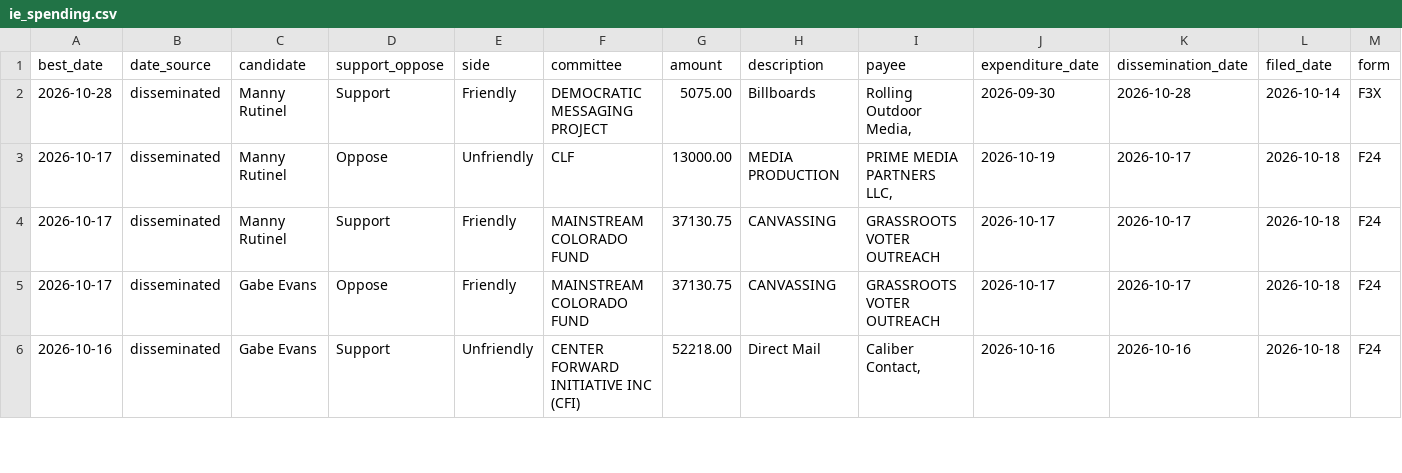
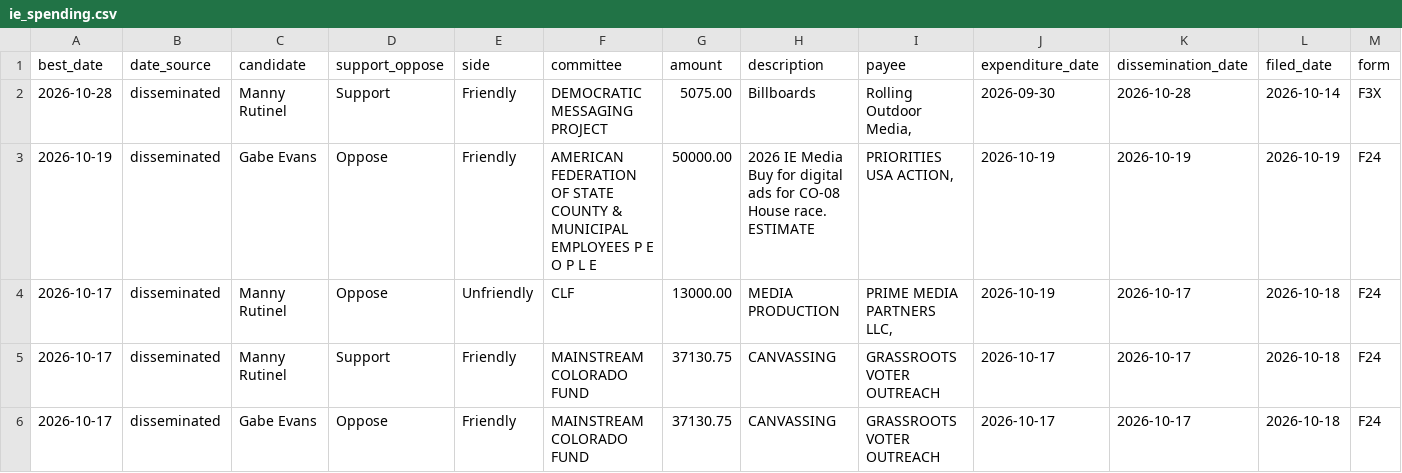
Before and after one commit to elliotgross-aidems/co8-ie-tracker, a CSV file: data/ie_spending.csv, drawn as a sheet; only a part is shown; the shorter side is filled out with more unchanged rows; rows hold the shown columns only; the diff names each change by its address in the sheet, - before the commit and + after, or states it on an @@ line.

```diff
--- a/data/ie_spending.csv
+++ b/data/ie_spending.csv
+row 3: 2026-10-19 | disseminated | Gabe Evans | Oppose | Friendly | AMERICAN FEDERATION OF STATE COUNTY & MUNICIPAL EMPLOYEES P E O P L E | 50000.00 | 2026 IE Media Buy for digital ads for CO-08 House race. ESTIMATE | PRIORITIES USA ACTION, | 2026-10-19 | 2026-10-19 | 2026-10-19 | F24
```
Also changed, not shown: 2 other files.
